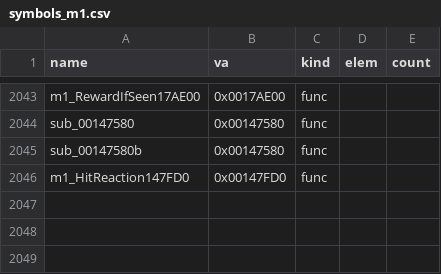
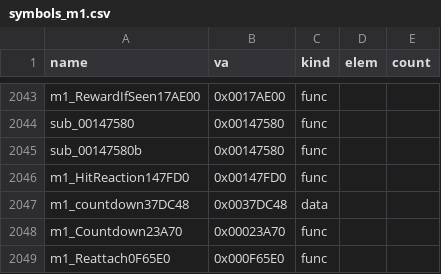
Before and after one commit to Pallypots/Project-Soul-Robber, a CSV file: config/symbols_m1.csv, drawn as a sheet; only a part is shown, gaps mark what is left out.

```diff
--- a/config/symbols_m1.csv
+++ b/config/symbols_m1.csv
@@ -2046 +2046,4 @@ sub_00147580b,0x00147580,func,,
 m1_HitReaction147FD0,0x00147FD0,func,,
+m1_countdown37DC48,0x0037DC48,data,,
+m1_Countdown23A70,0x00023A70,func,,
+m1_Reattach0F65E0,0x000F65E0,func,,
```
Also changed, not shown: config/function_states_m1.csv, 6 other files.
